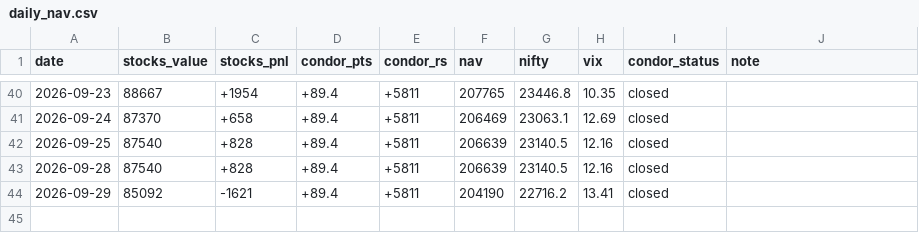
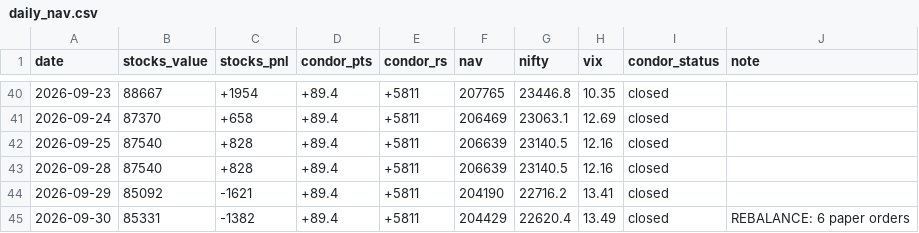
Before and after one commit to Jay2597/combined-book-paper, a CSV file: results/daily_nav.csv, drawn as a sheet; only a part is shown, gaps mark what is left out.

```diff
--- a/results/daily_nav.csv
+++ b/results/daily_nav.csv
@@ -44 +44,2 @@ date,stocks_value,stocks_pnl,condor_pts,condor_rs,nav,nifty,vix,condor_status,no
 2026-09-29,85092,-1621,+89.4,+5811,204190,22716.2,13.41,closed,
+2026-09-30,85331,-1382,+89.4,+5811,204429,22620.4,13.49,closed,REBALANCE: 6 paper orders
```
Also changed, not shown: book/stocks.csv, results/trades.csv.
